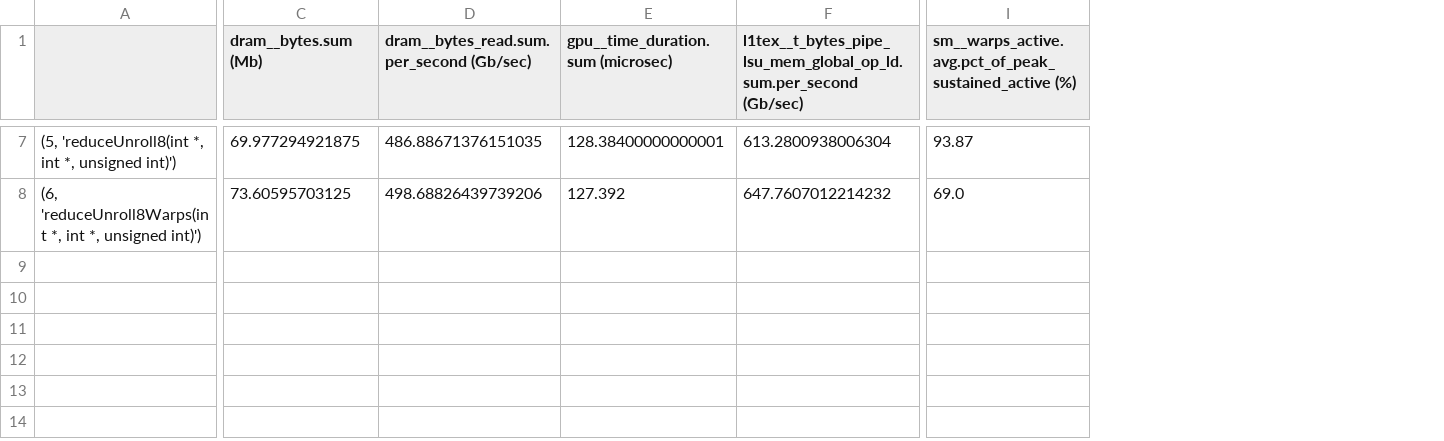
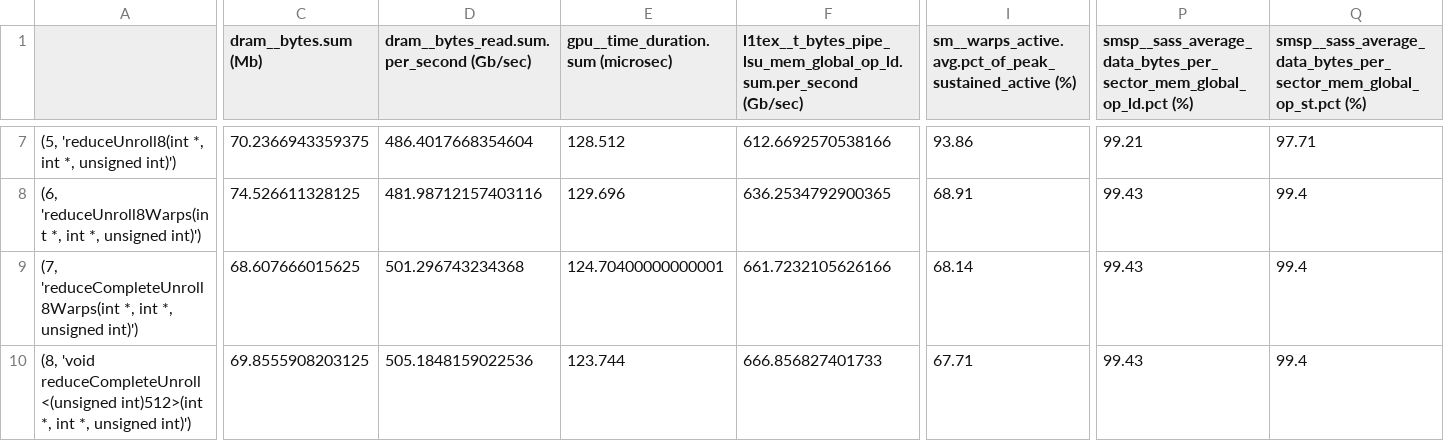
Before and after one commit to Lashi0812/CudaProgramming, a CSV file: results/final_reduceInteger.csv, drawn as a sheet; only a part is shown, gaps mark what is left out; rows hold the shown columns only; the diff covers the shown part only; the diff names each change by its address in the sheet, - before the commit and + after, or states it on an @@ line.

Commit message:
Complete unroll

```diff
--- a/results/final_reduceInteger.csv
+++ b/results/final_reduceInteger.csv
+column P, row 1: smsp__sass_average_data_bytes_per_sector_mem_global_op_ld.pct (%); rows 7-8: 99.21 | 99.43
+column Q, row 1: smsp__sass_average_data_bytes_per_sector_mem_global_op_st.pct (%); rows 7-8: 97.71 | 99.4
-C7 (dram__bytes.sum (Mb)): 69.977294921875
+C7 (dram__bytes.sum (Mb)): 70.2366943359375
-D7: 486.88671376151035
+D7: 486.4017668354604
-E7: 128.38400000000001
+E7: 128.512
-F7: 613.2800938006304
+F7: 612.6692570538166
-I7: 93.87
+I7: 93.86
-C8 (dram__bytes.sum (Mb)): 73.60595703125
+C8 (dram__bytes.sum (Mb)): 74.526611328125
-D8: 498.68826439739206
+D8: 481.98712157403116
-E8: 127.392
+E8: 129.696
-F8: 647.7607012214232
+F8: 636.2534792900365
-I8: 69.0
+I8: 68.91
+row 9: (7, 'reduceCompleteUnroll8Warps(int *, int *, unsigned int)') | 68.607666015625 | 501.296743234368 | 124.70400000000001 | 661.7232105626166 | 68.14 | 99.43 | 99.4
+row 10: (8, 'void reduceCompleteUnroll<(unsigned int)512>(int *, int *, unsigned int)') | 69.8555908203125 | 505.1848159022536 | 123.744 | 666.856827401733 | 67.71 | 99.43 | 99.4
```
Also changed, not shown: 33 edited cells elsewhere in this file, 4 other files.
